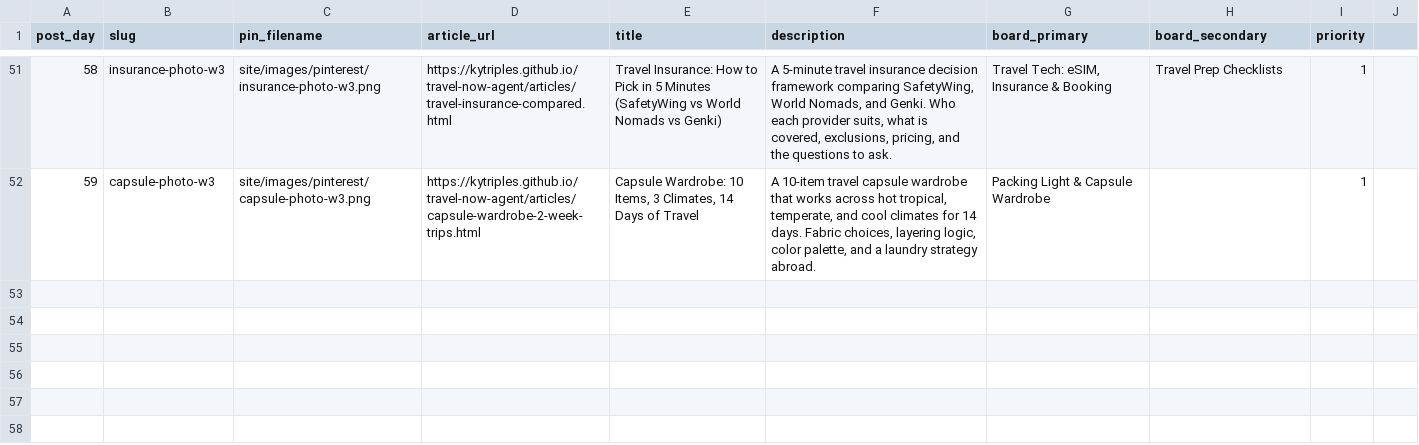
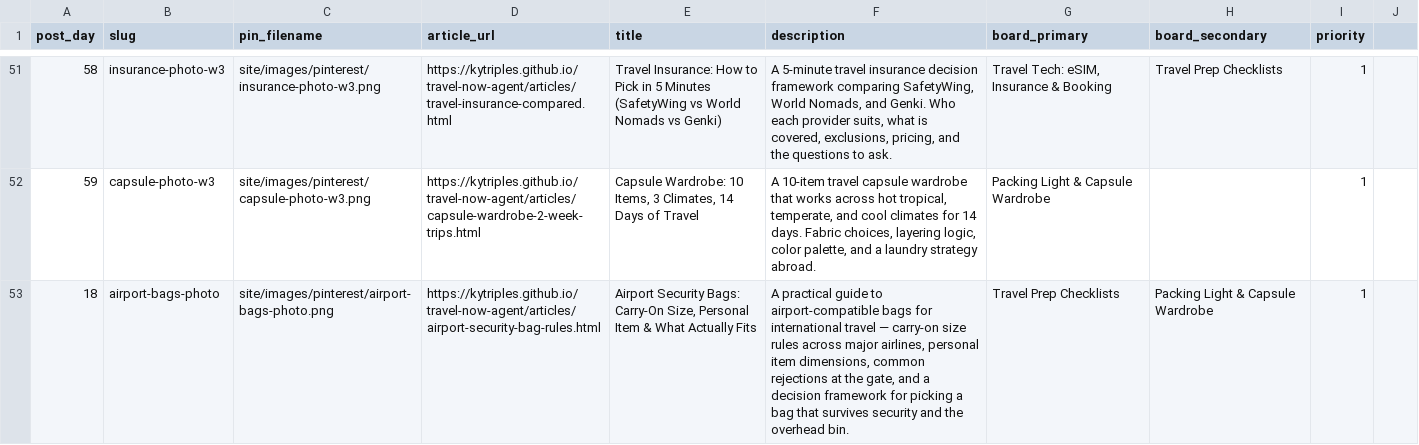
Before and after one commit to KYtripleS/travel-now-agent, a CSV file: marketing/pinterest_kit/pins.csv, drawn as a sheet; only a part is shown, gaps mark what is left out.

```diff
--- a/marketing/pinterest_kit/pins.csv
+++ b/marketing/pinterest_kit/pins.csv
@@ -52 +52,2 @@ post_day,slug,pin_filename,article_url,title,description,board_primary,board_sec
 59,capsule-photo-w3,site/images/pinterest/capsule-photo-w3.png,https://kytriples.github.io/travel-now-agent/articles/capsule-wardrobe-2-week-trips.html,"Capsule Wardrobe: 10 Items, 3 Climates, 14 Days of Travel","A 10-item travel capsule wardrobe that works across hot tropical, temperate, and cool climates for 14 days. Fabric choices, layering logic, color palette, and a laundry strategy abroad.",Packing Light & Capsule Wardrobe,,1
+18,airport-bags-photo,site/images/pinterest/airport-bags-photo.png,https://kytriples.github.io/travel-now-agent/articles/airport-security-bag-rules.html,"Airport Security Bags: Carry-On Size, Personal Item & What Actually Fits","A practical guide to airport-compatible bags for international travel — carry-on size rules across major airlines, personal item dimensions, common rejections at the gate, and a decision framework for picking a bag that survives security and the overhead bin.",Travel Prep Checklists,Packing Light & Capsule Wardrobe,1
```
Also changed, not shown: 12 other files.
